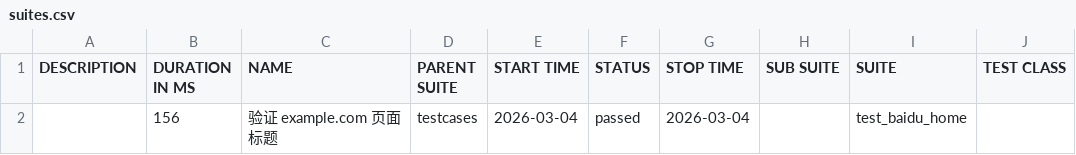
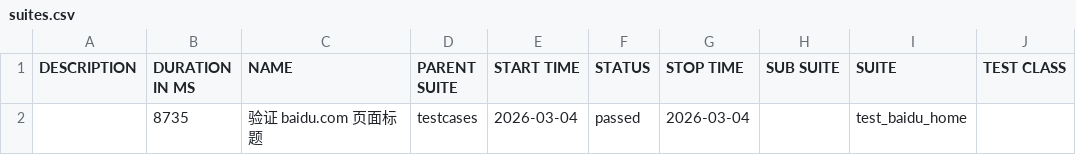
Before and after one commit to 81189149/test_baidu_ui, a CSV file: data/suites.csv, drawn as a sheet; only a part is shown; the diff names each change by its address in the sheet, - before the commit and + after, or states it on an @@ line.

```diff
--- a/data/suites.csv
+++ b/data/suites.csv
-B2 (DURATION IN MS): 156
+B2 (DURATION IN MS): 8735
-C2 (NAME): 验证 example.com 页面标题
+C2 (NAME): 验证 baidu.com 页面标题
```
Also changed, not shown: 16 other files.
